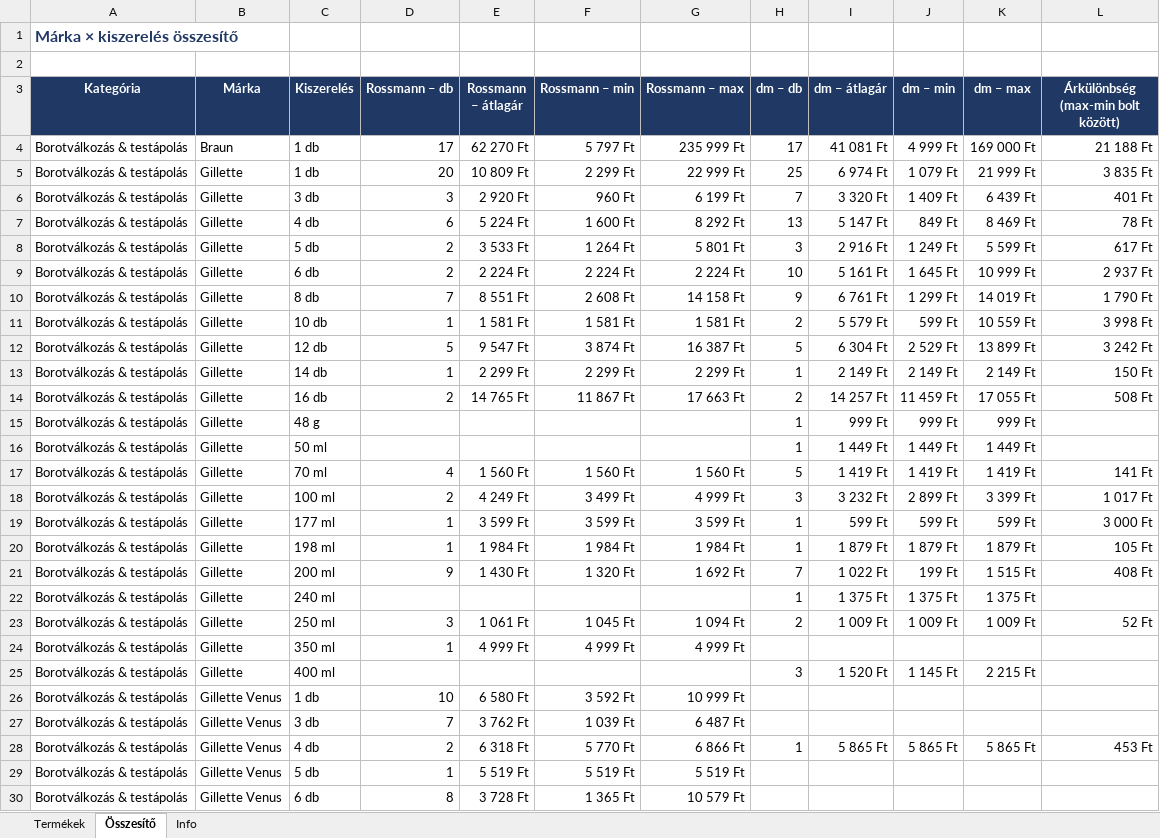
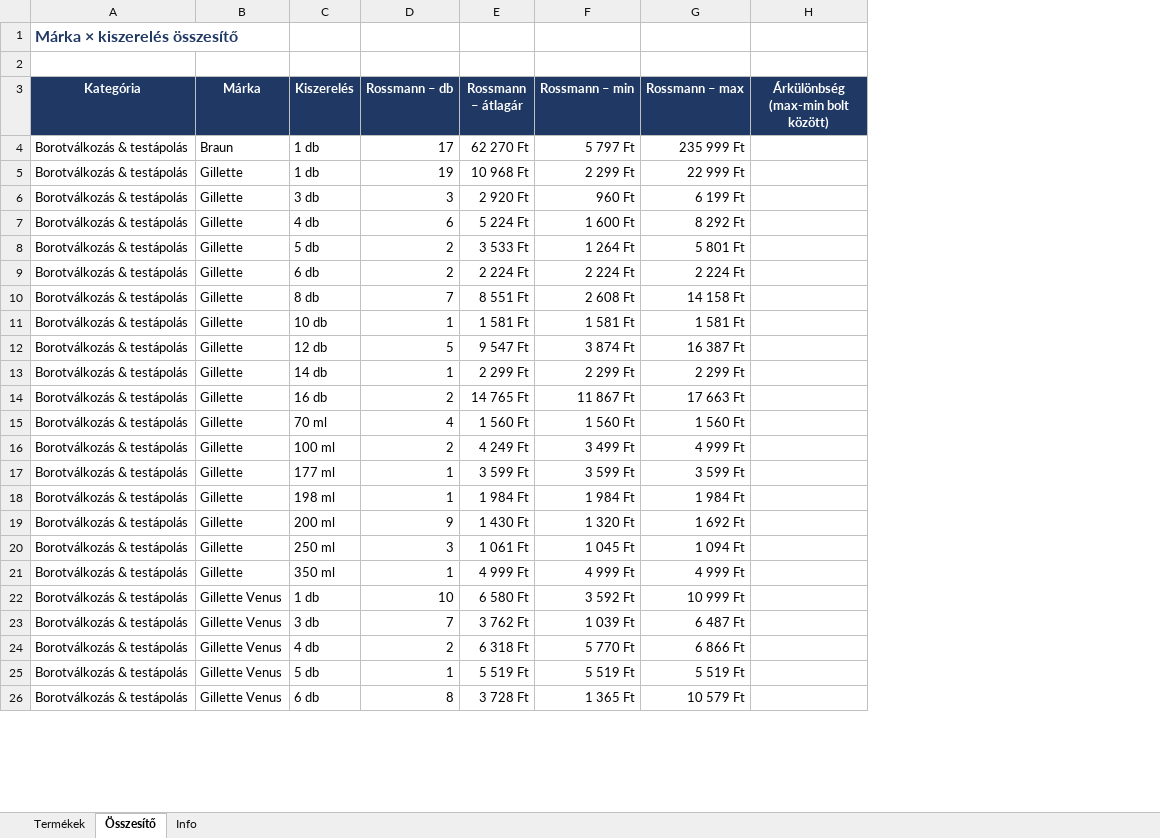
Before and after one commit to MatraBendi/Dm_Rsm_Scraper, an Excel workbook: docs/data/PG_arak_latest.xlsx, sheet Összesítő, drawn as a sheet; only a part is shown; values as stored, in another font and other column widths than the file's, no borders; removed rows and columns are numbered as before the commit, all else as after; the diff covers the shown part only; the diff names each change by its address in the sheet, - before the commit and + after, or states it on an @@ line.

```diff
--- a/docs/data/PG_arak_latest.xlsx (sheet Összesítő)
+++ b/docs/data/PG_arak_latest.xlsx (sheet Összesítő)
-column H (dm – db), rows 4-14: 17 | 25 | 7 | 13 | 3 | 10 | 9 | 2 | 5 | 1 | 2; rows 17-21: 5 | 3 | 1 | 1 | 7; row 23: 2; row 28: 1
-column I (dm – átlagár), rows 4-14: 41 081 Ft | 6 974 Ft | 3 320 Ft | 5 147 Ft | 2 916 Ft | 5 161 Ft | 6 761 Ft | 5 579 Ft | 6 304 Ft | 2 149 Ft | 14 257 Ft; rows 17-21: 1 419 Ft | 3 232 Ft | 599 Ft | 1 879 Ft | 1 022 Ft; row 23: 1 009 Ft; row 28: 5 865 Ft
-column J (dm – min), rows 4-14: 4 999 Ft | 1 079 Ft | 1 409 Ft | 849 Ft | 1 249 Ft | 1 645 Ft | 1 299 Ft | 599 Ft | 2 529 Ft | 2 149 Ft | 11 459 Ft; rows 17-21: 1 419 Ft | 2 899 Ft | 599 Ft | 1 879 Ft | 199 Ft; row 23: 1 009 Ft; row 28: 5 865 Ft
-column K (dm – max), rows 4-14: 169 000 Ft | 21 999 Ft | 6 439 Ft | 8 469 Ft | 5 599 Ft | 10 999 Ft | 14 019 Ft | 10 559 Ft | 13 899 Ft | 2 149 Ft | 17 055 Ft; rows 17-21: 1 419 Ft | 3 399 Ft | 599 Ft | 1 879 Ft | 1 515 Ft; row 23: 1 009 Ft; row 28: 5 865 Ft
-H4: 21 188 Ft
+H4: (empty)
-D5 (Rossmann – db): 20
+D5 (Rossmann – db): 19
-E5 (Rossmann – átlagár): 10 809 Ft
+E5 (Rossmann – átlagár): 10 968 Ft
-H5: 3 835 Ft
+H5: (empty)
-H6: 401 Ft
+H6: (empty)
-H7: 78 Ft
+H7: (empty)
-H8: 617 Ft
+H8: (empty)
-H9: 2 937 Ft
+H9: (empty)
-H10: 1 790 Ft
+H10: (empty)
-H11: 3 998 Ft
+H11: (empty)
-H12: 3 242 Ft
+H12: (empty)
-H13: 150 Ft
+H13: (empty)
-H14: 508 Ft
+H14: (empty)
-row 15: Borotválkozás & testápolás | Gillette | 48 g |  |  |  |  | 1 | 999 Ft | 999 Ft | 999 Ft
-row 16: Borotválkozás & testápolás | Gillette | 50 ml |  |  |  |  | 1 | 1 449 Ft | 1 449 Ft | 1 449 Ft
-H15: 141 Ft
+H15: (empty)
-H16: 1 017 Ft
+H16: (empty)
-H17: 3 000 Ft
+H17: (empty)
-H18: 105 Ft
+H18: (empty)
-H19: 408 Ft
+H19: (empty)
-row 22: Borotválkozás & testápolás | Gillette | 240 ml |  |  |  |  | 1 | 1 375 Ft | 1 375 Ft | 1 375 Ft
-H20: 52 Ft
+H20: (empty)
-row 25: Borotválkozás & testápolás | Gillette | 400 ml |  |  |  |  | 3 | 1 520 Ft | 1 145 Ft | 2 215 Ft
-H24: 453 Ft
+H24: (empty)
```
Also changed, not shown: 67 removed rows and 121 edited cells elsewhere in this sheet, sheet Termékek, sheet Info, 3 other files.
